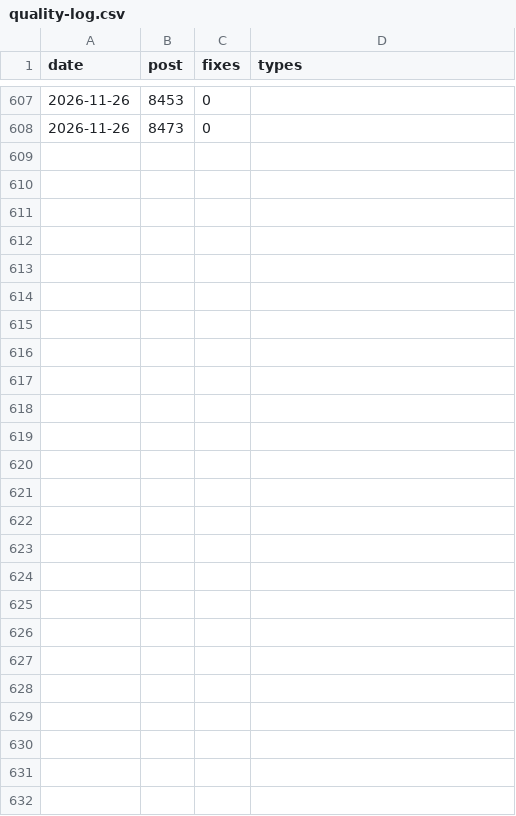
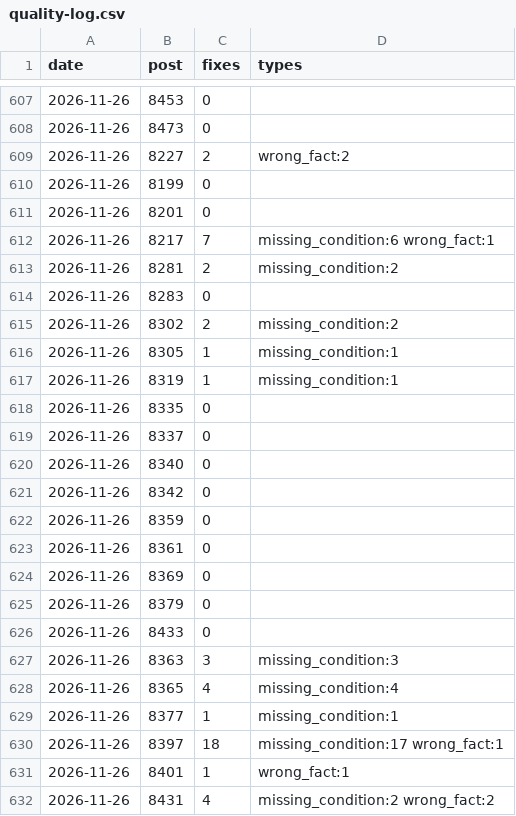
Before and after one commit to yoorimint/first-lab, a CSV file: automation/quality-log.csv, drawn as a sheet; only a part is shown, gaps mark what is left out.

```diff
--- a/automation/quality-log.csv
+++ b/automation/quality-log.csv
@@ -608 +608,25 @@ date,post,fixes,types
 2026-11-26,8473,0,
+2026-11-26,8227,2,wrong_fact:2
+2026-11-26,8199,0,
+2026-11-26,8201,0,
+2026-11-26,8217,7,missing_condition:6 wrong_fact:1
+2026-11-26,8281,2,missing_condition:2
+2026-11-26,8283,0,
+2026-11-26,8302,2,missing_condition:2
+2026-11-26,8305,1,missing_condition:1
+2026-11-26,8319,1,missing_condition:1
+2026-11-26,8335,0,
+2026-11-26,8337,0,
+2026-11-26,8340,0,
+2026-11-26,8342,0,
+2026-11-26,8359,0,
+2026-11-26,8361,0,
+2026-11-26,8369,0,
+2026-11-26,8379,0,
+2026-11-26,8433,0,
+2026-11-26,8363,3,missing_condition:3
+2026-11-26,8365,4,missing_condition:4
+2026-11-26,8377,1,missing_condition:1
+2026-11-26,8397,18,missing_condition:17 wrong_fact:1
+2026-11-26,8401,1,wrong_fact:1
+2026-11-26,8431,4,missing_condition:2 wrong_fact:2
```
Also changed, not shown: 9 other files.
